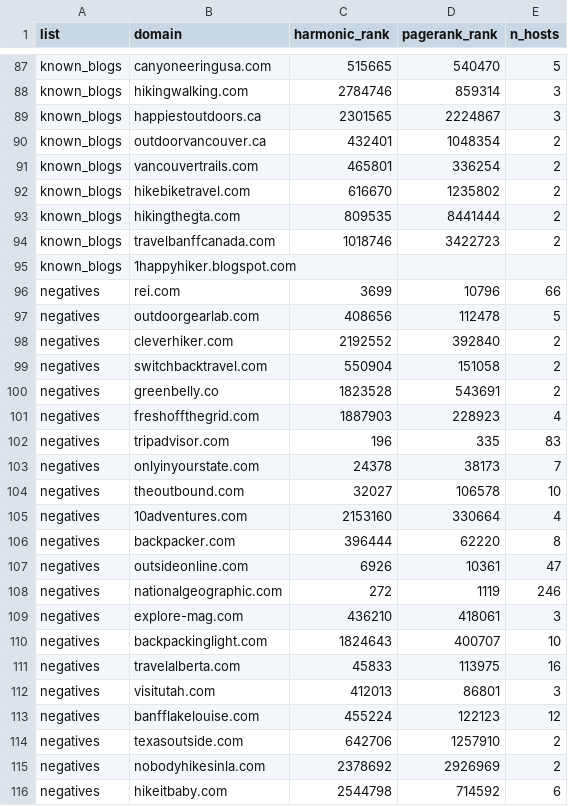
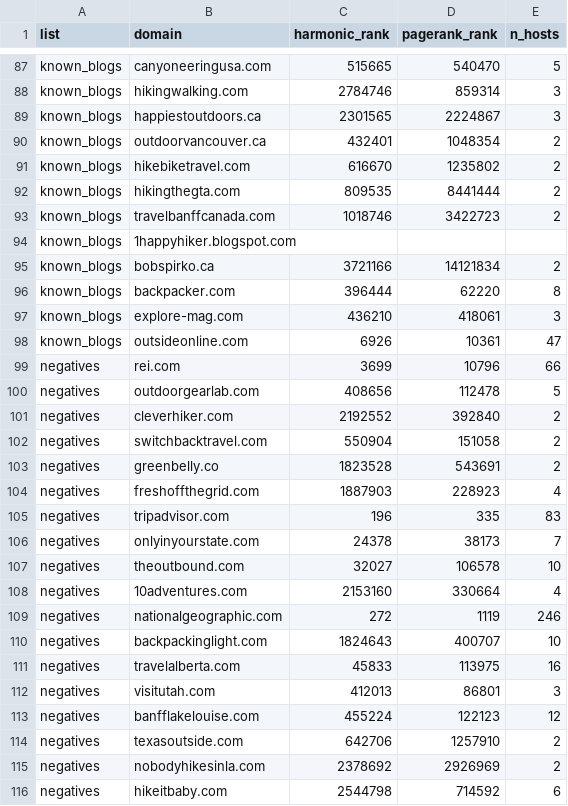
Before and after one commit to hikeratlas/cc-crawler, a CSV file: data/reports/graph_presence_cc-main-2026-jul-aug-sep.csv, drawn as a sheet; only a part is shown, gaps mark what is left out; removed rows and columns are numbered as before the commit, all else as after; the diff names each change by its address in the sheet, - before the commit and + after, or states it on an @@ line.

```diff
--- a/data/reports/graph_presence_cc-main-2026-jul-aug-sep.csv
+++ b/data/reports/graph_presence_cc-main-2026-jul-aug-sep.csv
-row 91: known_blogs | vancouvertrails.com | 465801 | 336254 | 2
+row 95: known_blogs | bobspirko.ca | 3721166 | 14121834 | 2
+row 96: known_blogs | backpacker.com | 396444 | 62220 | 8
+row 97: known_blogs | explore-mag.com | 436210 | 418061 | 3
+row 98: known_blogs | outsideonline.com | 6926 | 10361 | 47
-row 106: negatives | backpacker.com | 396444 | 62220 | 8
-row 107: negatives | outsideonline.com | 6926 | 10361 | 47
-row 109: negatives | explore-mag.com | 436210 | 418061 | 3
```
Also changed, not shown: data/eval/known_blogs.csv, data/eval/negatives.csv, 3 other files.
